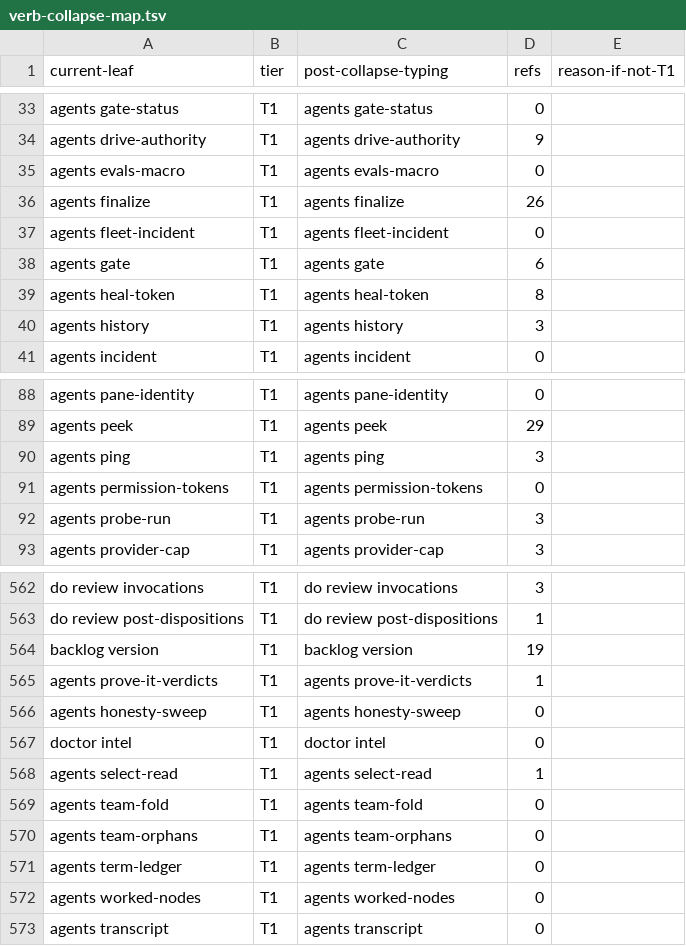
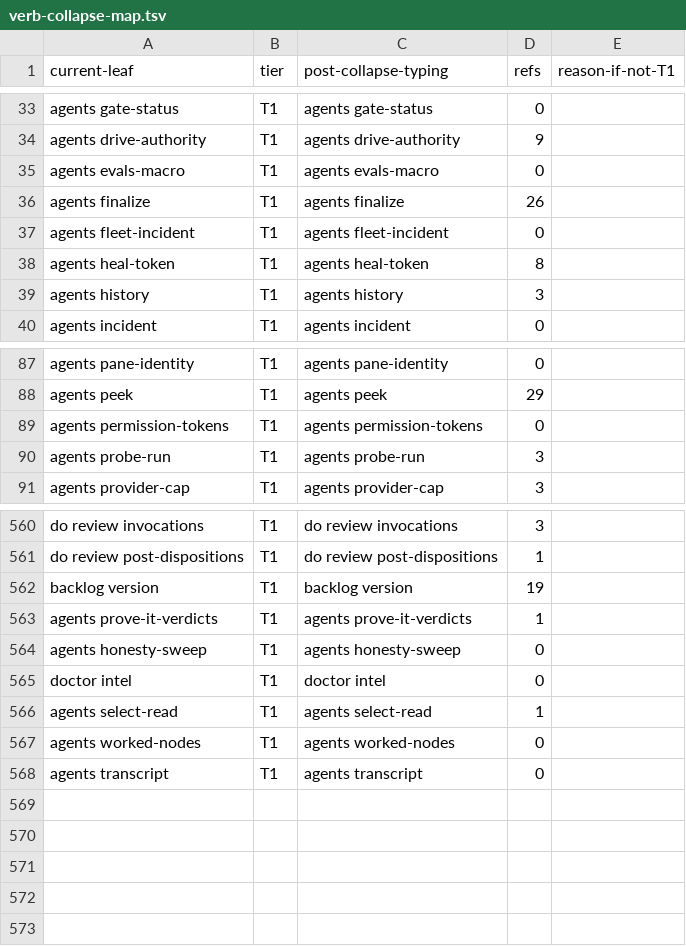
Before and after one commit to bllshttng/fno, a TSV file: scripts/ci/verb-collapse-map.tsv, drawn as a sheet; only a part is shown, gaps mark what is left out.

Commit message:
refactor(agents): delete gate, ping and three org aliases from the user CLI
Task 3.1: Delete the dead leaves

agents gate (retired at G4) and agents ping (a placeholder) leave the
Python tree. team-fold, team-orphans and term-ledger leave the Python
routing table; the fno-agents binary keeps its arms for direct callers.
Each gets a tombstone naming its replacement, and retired-commands.txt
keeps any caller-facing string from teaching it.

```diff
--- a/scripts/ci/verb-collapse-map.tsv
+++ b/scripts/ci/verb-collapse-map.tsv
@@ -37,3 +37,2 @@ agents finalize	T1	agents finalize	26
 agents fleet-incident	T1	agents fleet-incident	0
-agents gate	T1	agents gate	6
 agents heal-token	T1	agents heal-token	8
@@ -89,3 +88,2 @@ agents pane-identity	T1	agents pane-identity	0
 agents peek	T1	agents peek	29
-agents ping	T1	agents ping	3
 agents permission-tokens	T1	agents permission-tokens	0
@@ -568,5 +566,2 @@ doctor intel	T1	doctor intel	0
 agents select-read	T1	agents select-read	1
-agents team-fold	T1	agents team-fold	0
-agents team-orphans	T1	agents team-orphans	0
-agents term-ledger	T1	agents term-ledger	0
 agents worked-nodes	T1	agents worked-nodes	0
```
Also changed, not shown: 11 other files.
